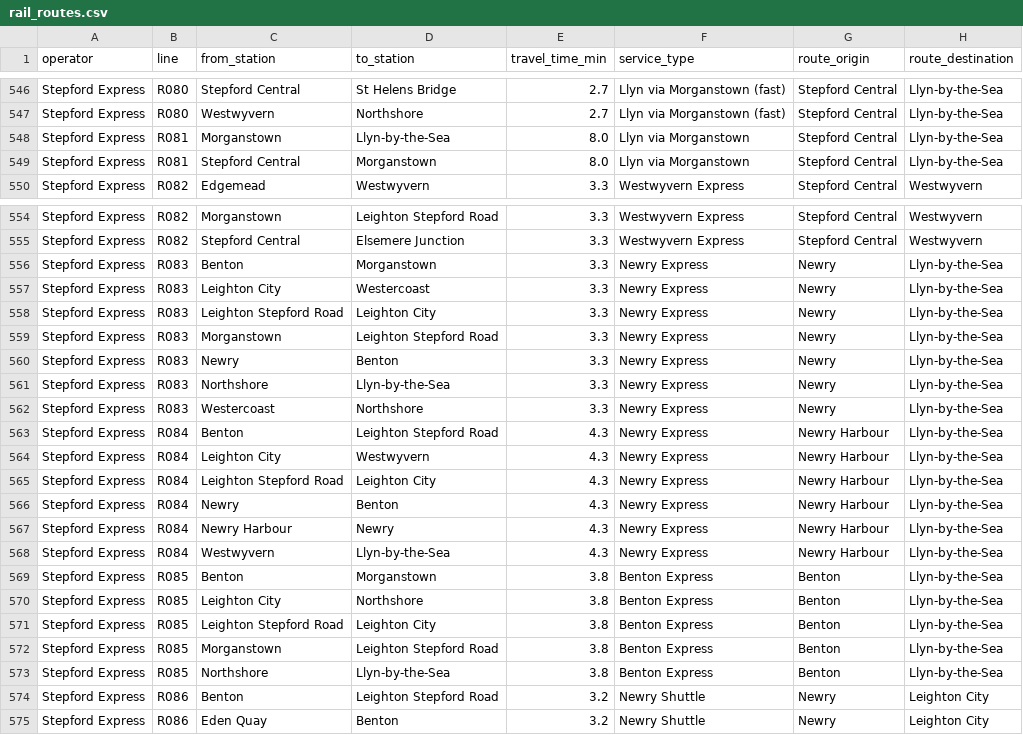
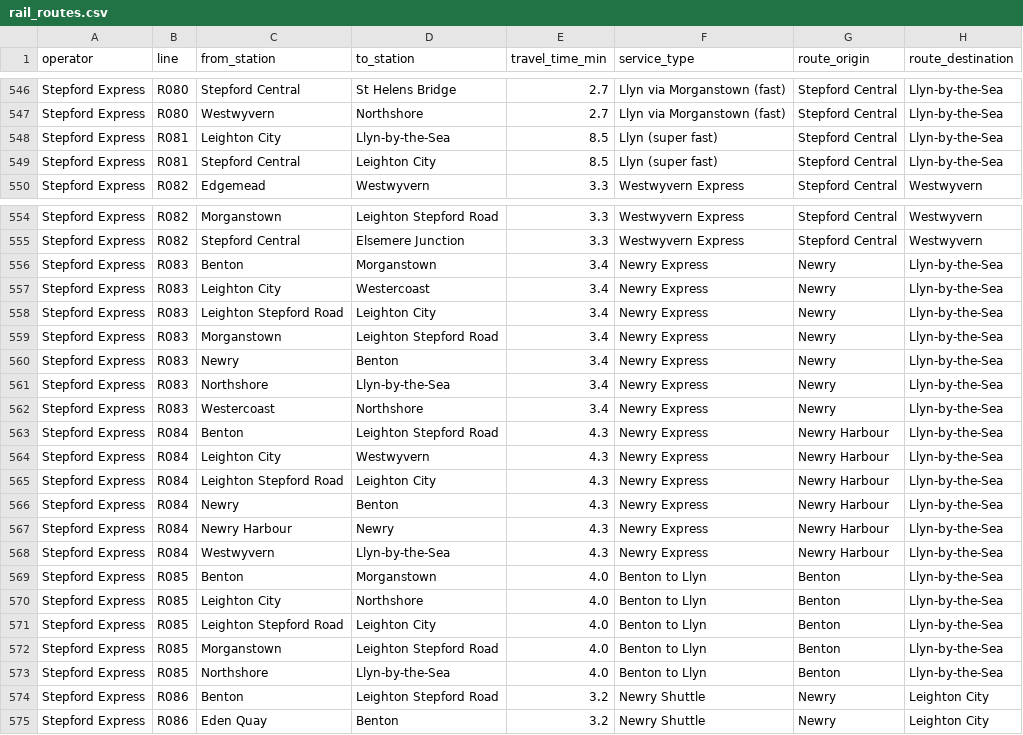
Before and after one commit to saw24033/edw, a CSV file: rail_routes.csv, drawn as a sheet; only a part is shown, gaps mark what is left out.

```diff
--- a/rail_routes.csv
+++ b/rail_routes.csv
@@ -547,4 +547,4 @@ Stepford Express,R080,Stepford Central,St Helens Bridge,2.7,Llyn via Morganstown
 Stepford Express,R080,Westwyvern,Northshore,2.7,Llyn via Morganstown (fast),Stepford Central,Llyn-by-the-Sea
-Stepford Express,R081,Morganstown,Llyn-by-the-Sea,8.0,Llyn via Morganstown,Stepford Central,Llyn-by-the-Sea
-Stepford Express,R081,Stepford Central,Morganstown,8.0,Llyn via Morganstown,Stepford Central,Llyn-by-the-Sea
+Stepford Express,R081,Leighton City,Llyn-by-the-Sea,8.5,Llyn (super fast),Stepford Central,Llyn-by-the-Sea
+Stepford Express,R081,Stepford Central,Leighton City,8.5,Llyn (super fast),Stepford Central,Llyn-by-the-Sea
 Stepford Express,R082,Edgemead,Westwyvern,3.3,Westwyvern Express,Stepford Central,Westwyvern
@@ -555,9 +555,9 @@ Stepford Express,R082,Morganstown,Leighton Stepford Road,3.3,Westwyvern Express,
 Stepford Express,R082,Stepford Central,Elsemere Junction,3.3,Westwyvern Express,Stepford Central,Westwyvern
-Stepford Express,R083,Benton,Morganstown,3.3,Newry Express,Newry,Llyn-by-the-Sea
-Stepford Express,R083,Leighton City,Westercoast,3.3,Newry Express,Newry,Llyn-by-the-Sea
-Stepford Express,R083,Leighton Stepford Road,Leighton City,3.3,Newry Express,Newry,Llyn-by-the-Sea
-Stepford Express,R083,Morganstown,Leighton Stepford Road,3.3,Newry Express,Newry,Llyn-by-the-Sea
-Stepford Express,R083,Newry,Benton,3.3,Newry Express,Newry,Llyn-by-the-Sea
-Stepford Express,R083,Northshore,Llyn-by-the-Sea,3.3,Newry Express,Newry,Llyn-by-the-Sea
-Stepford Express,R083,Westercoast,Northshore,3.3,Newry Express,Newry,Llyn-by-the-Sea
+Stepford Express,R083,Benton,Morganstown,3.4,Newry Express,Newry,Llyn-by-the-Sea
+Stepford Express,R083,Leighton City,Westercoast,3.4,Newry Express,Newry,Llyn-by-the-Sea
+Stepford Express,R083,Leighton Stepford Road,Leighton City,3.4,Newry Express,Newry,Llyn-by-the-Sea
+Stepford Express,R083,Morganstown,Leighton Stepford Road,3.4,Newry Express,Newry,Llyn-by-the-Sea
+Stepford Express,R083,Newry,Benton,3.4,Newry Express,Newry,Llyn-by-the-Sea
+Stepford Express,R083,Northshore,Llyn-by-the-Sea,3.4,Newry Express,Newry,Llyn-by-the-Sea
+Stepford Express,R083,Westercoast,Northshore,3.4,Newry Express,Newry,Llyn-by-the-Sea
 Stepford Express,R084,Benton,Leighton Stepford Road,4.3,Newry Express,Newry Harbour,Llyn-by-the-Sea
@@ -568,7 +568,7 @@ Stepford Express,R084,Newry Harbour,Newry,4.3,Newry Express,Newry Harbour,Llyn-b
 Stepford Express,R084,Westwyvern,Llyn-by-the-Sea,4.3,Newry Express,Newry Harbour,Llyn-by-the-Sea
-Stepford Express,R085,Benton,Morganstown,3.8,Benton Express,Benton,Llyn-by-the-Sea
-Stepford Express,R085,Leighton City,Northshore,3.8,Benton Express,Benton,Llyn-by-the-Sea
-Stepford Express,R085,Leighton Stepford Road,Leighton City,3.8,Benton Express,Benton,Llyn-by-the-Sea
-Stepford Express,R085,Morganstown,Leighton Stepford Road,3.8,Benton Express,Benton,Llyn-by-the-Sea
-Stepford Express,R085,Northshore,Llyn-by-the-Sea,3.8,Benton Express,Benton,Llyn-by-the-Sea
+Stepford Express,R085,Benton,Morganstown,4.0,Benton to Llyn,Benton,Llyn-by-the-Sea
+Stepford Express,R085,Leighton City,Northshore,4.0,Benton to Llyn,Benton,Llyn-by-the-Sea
+Stepford Express,R085,Leighton Stepford Road,Leighton City,4.0,Benton to Llyn,Benton,Llyn-by-the-Sea
+Stepford Express,R085,Morganstown,Leighton Stepford Road,4.0,Benton to Llyn,Benton,Llyn-by-the-Sea
+Stepford Express,R085,Northshore,Llyn-by-the-Sea,4.0,Benton to Llyn,Benton,Llyn-by-the-Sea
 Stepford Express,R086,Benton,Leighton Stepford Road,3.2,Newry Shuttle,Newry,Leighton City
```
Also changed, not shown: 4 other files.
